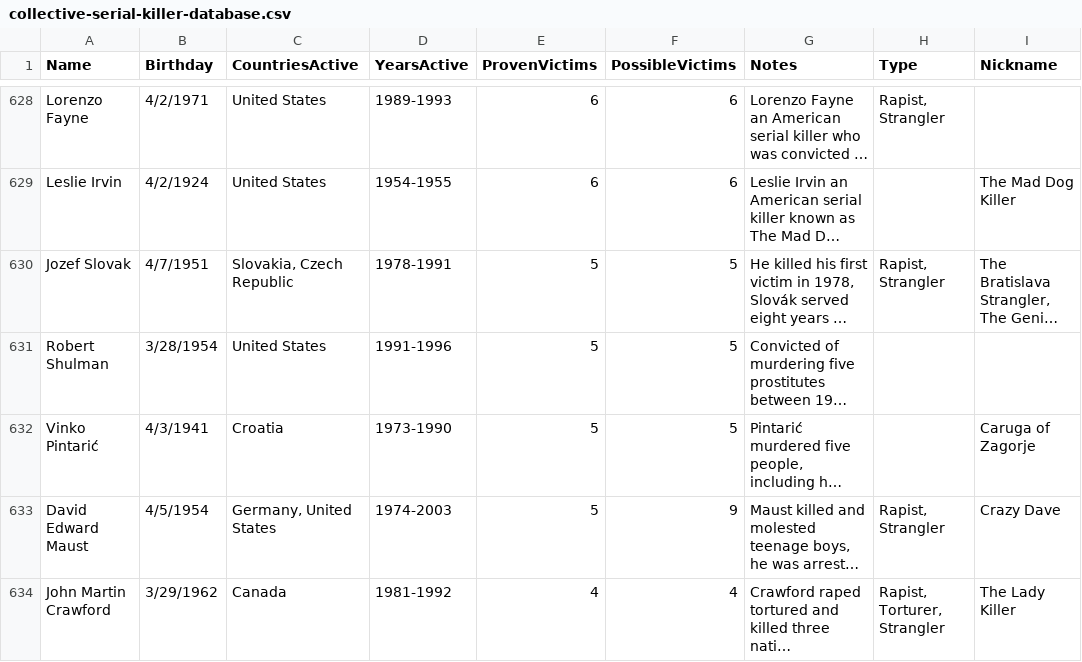
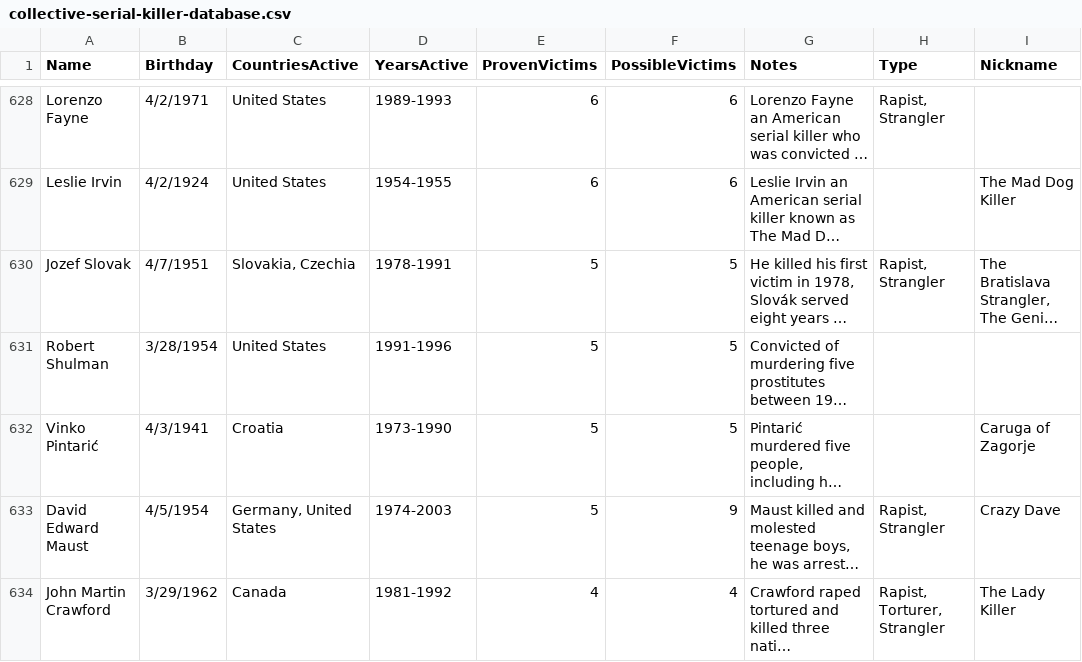
Before and after one commit to avacio/horrorscopes, a CSV file: data/collective-serial-killer-database.csv, drawn as a sheet; only a part is shown, gaps mark what is left out; long unchanged cells end in …; the diff covers the shown part only; the diff names each change by its address in the sheet, - before the commit and + after, or states it on an @@ line.

```diff
--- a/data/collective-serial-killer-database.csv
+++ b/data/collective-serial-killer-database.csv
-C630 (CountriesActive): Slovakia, Czech Republic
+C630 (CountriesActive): Slovakia, Czechia
```
Also changed, not shown: 29 edited cells elsewhere in this file.
